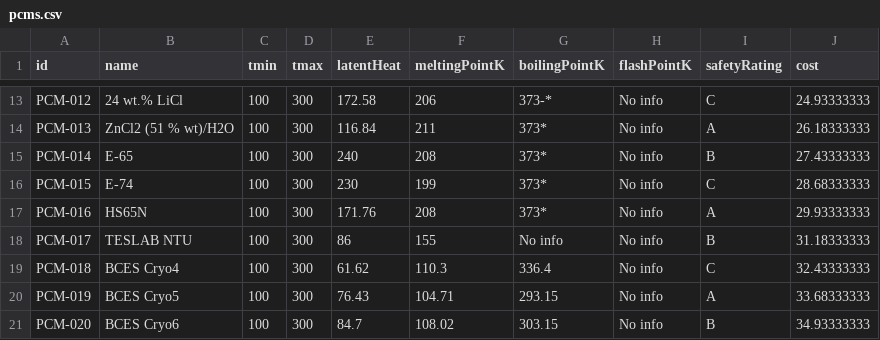
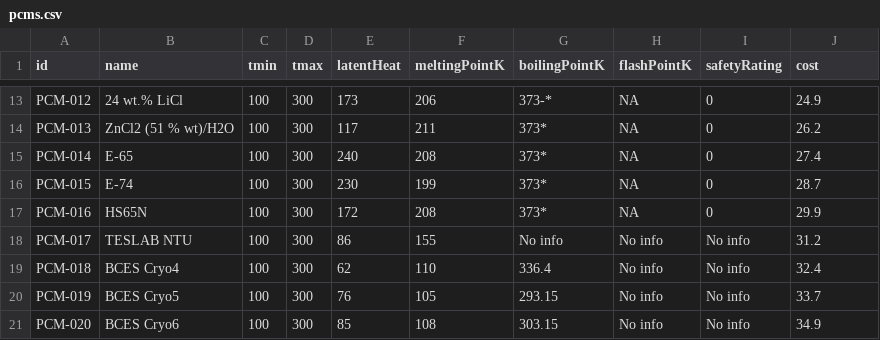
Before and after one commit to bharatsurya06/cryoPCM.lab, a CSV file: rawdata/pcms.csv, drawn as a sheet; only a part is shown, gaps mark what is left out; the diff covers the shown part only; the diff names each change by its address in the sheet, - before the commit and + after, or states it on an @@ line.

```diff
--- a/rawdata/pcms.csv
+++ b/rawdata/pcms.csv
-E13 (latentHeat): 172.58
+E13 (latentHeat): 173
-H13:H17 (flashPointK): No info
+H13:H17 (flashPointK): NA
-I13 (safetyRating): C
+I13 (safetyRating): 0
-J13 (cost): 24.93333333
+J13 (cost): 24.9
-E14 (latentHeat): 116.84
+E14 (latentHeat): 117
-I14 (safetyRating): A
+I14 (safetyRating): 0
-J14 (cost): 26.18333333
+J14 (cost): 26.2
-I15 (safetyRating): B
+I15 (safetyRating): 0
-J15 (cost): 27.43333333
+J15 (cost): 27.4
-I16 (safetyRating): C
+I16 (safetyRating): 0
-J16 (cost): 28.68333333
+J16 (cost): 28.7
-E17 (latentHeat): 171.76
+E17 (latentHeat): 172
-I17 (safetyRating): A
+I17 (safetyRating): 0
-J17 (cost): 29.93333333
+J17 (cost): 29.9
-I18 (safetyRating): B
+I18 (safetyRating): No info
-J18 (cost): 31.18333333
+J18 (cost): 31.2
-E19 (latentHeat): 61.62
+E19 (latentHeat): 62
-F19 (meltingPointK): 110.3
+F19 (meltingPointK): 110
-I19 (safetyRating): C
+I19 (safetyRating): No info
-J19 (cost): 32.43333333
+J19 (cost): 32.4
-E20 (latentHeat): 76.43
+E20 (latentHeat): 76
-F20 (meltingPointK): 104.71
+F20 (meltingPointK): 105
-I20 (safetyRating): A
+I20 (safetyRating): No info
-J20 (cost): 33.68333333
+J20 (cost): 33.7
-E21 (latentHeat): 84.7
+E21 (latentHeat): 85
-F21 (meltingPointK): 108.02
+F21 (meltingPointK): 108
-I21 (safetyRating): B
+I21 (safetyRating): No info
-J21 (cost): 34.93333333
+J21 (cost): 34.9
```
Also changed, not shown: 32 edited cells elsewhere in this file, 4 other files.
